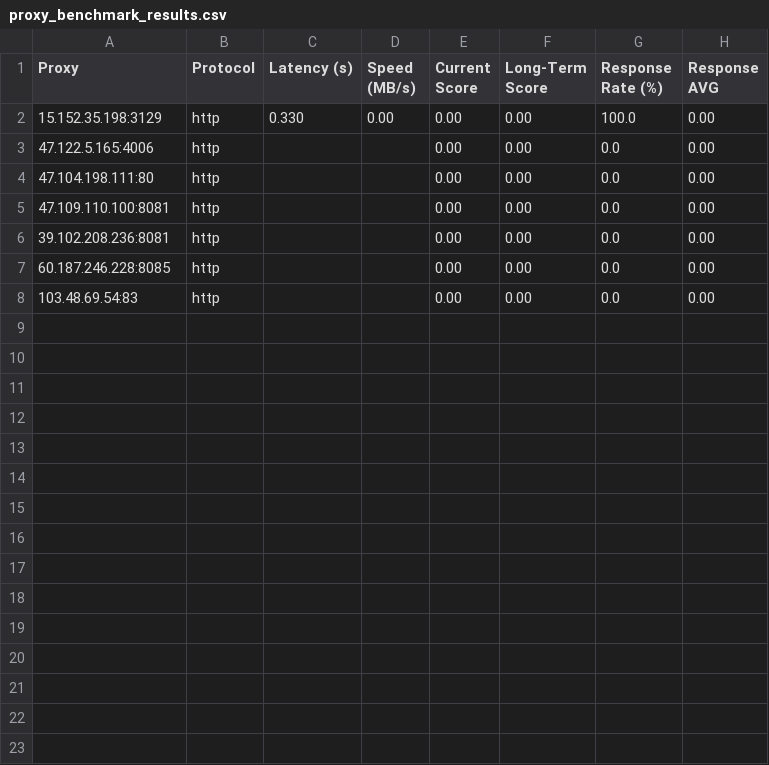
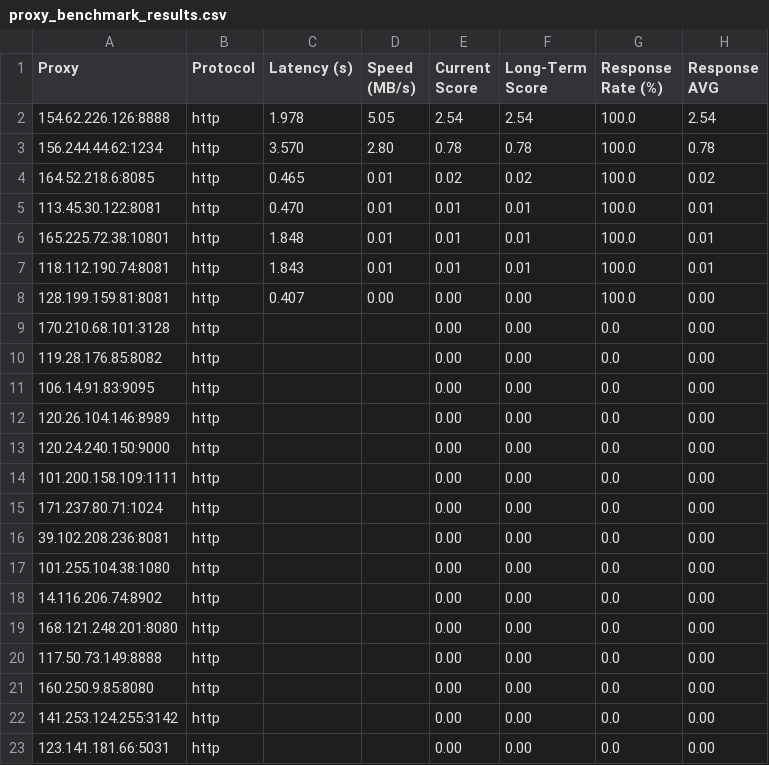
Before and after one commit to rriordan/Proxy-Master, a CSV file: Output/proxy_benchmark_results.csv, drawn as a sheet.

```diff
--- a/Output/proxy_benchmark_results.csv
+++ b/Output/proxy_benchmark_results.csv
@@ -1,8 +1,23 @@
 Proxy,Protocol,Latency (s),Speed (MB/s),Current Score,Long-Term Score,Response Rate (%),Response AVG
-15.152.35.198:3129,http,0.330,0.00,0.00,0.00,100.0,0.00
-47.122.5.165:4006,http,,,0.00,0.00,0.0,0.00
-47.104.198.111:80,http,,,0.00,0.00,0.0,0.00
-47.109.110.100:8081,http,,,0.00,0.00,0.0,0.00
+154.62.226.126:8888,http,1.978,5.05,2.54,2.54,100.0,2.54
+156.244.44.62:1234,http,3.570,2.80,0.78,0.78,100.0,0.78
+164.52.218.6:8085,http,0.465,0.01,0.02,0.02,100.0,0.02
+113.45.30.122:8081,http,0.470,0.01,0.01,0.01,100.0,0.01
+165.225.72.38:10801,http,1.848,0.01,0.01,0.01,100.0,0.01
+118.112.190.74:8081,http,1.843,0.01,0.01,0.01,100.0,0.01
+128.199.159.81:8081,http,0.407,0.00,0.00,0.00,100.0,0.00
+170.210.68.101:3128,http,,,0.00,0.00,0.0,0.00
+119.28.176.85:8082,http,,,0.00,0.00,0.0,0.00
+106.14.91.83:9095,http,,,0.00,0.00,0.0,0.00
+120.26.104.146:8989,http,,,0.00,0.00,0.0,0.00
+120.24.240.150:9000,http,,,0.00,0.00,0.0,0.00
+101.200.158.109:1111,http,,,0.00,0.00,0.0,0.00
+171.237.80.71:1024,http,,,0.00,0.00,0.0,0.00
 39.102.208.236:8081,http,,,0.00,0.00,0.0,0.00
-60.187.246.228:8085,http,,,0.00,0.00,0.0,0.00
-103.48.69.54:83,http,,,0.00,0.00,0.0,0.00
+101.255.104.38:1080,http,,,0.00,0.00,0.0,0.00
+14.116.206.74:8902,http,,,0.00,0.00,0.0,0.00
+168.121.248.201:8080,http,,,0.00,0.00,0.0,0.00
+117.50.73.149:8888,http,,,0.00,0.00,0.0,0.00
+160.250.9.85:8080,http,,,0.00,0.00,0.0,0.00
+141.253.124.255:3142,http,,,0.00,0.00,0.0,0.00
+123.141.181.66:5031,http,,,0.00,0.00,0.0,0.00
```
Also changed, not shown: Output/proxy_history.csv, 4 other files.
